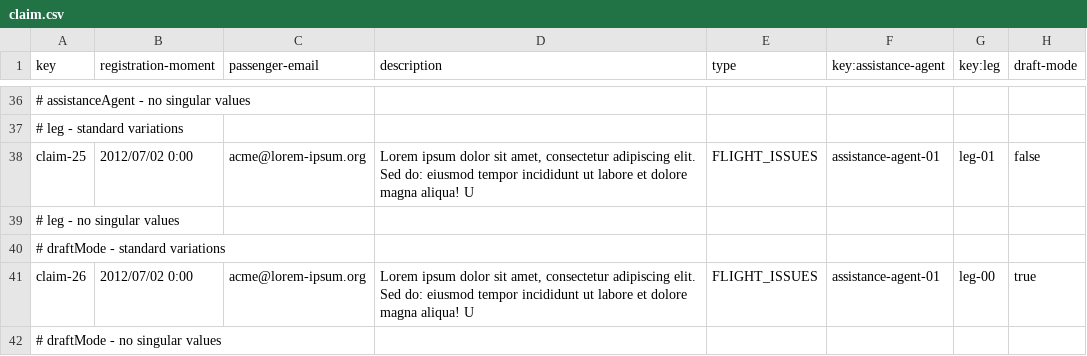
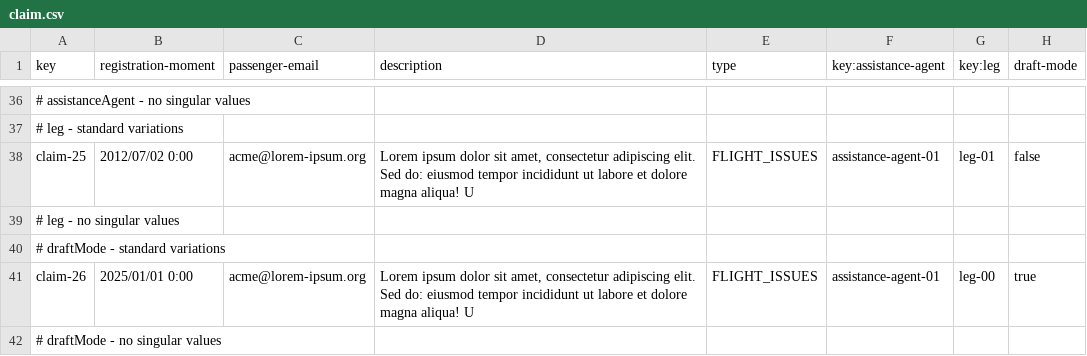
Before and after one commit to DP2-IIS-C1048/Acme-ANS-D, a CSV file: src/main/resources/WEB-INF/data/sample/claim.csv, drawn as a sheet; only a part is shown, gaps mark what is left out.

Commit message:
Solucionado Post hacking de draftmode en claim

```diff
--- a/src/main/resources/WEB-INF/data/sample/claim.csv
+++ b/src/main/resources/WEB-INF/data/sample/claim.csv
@@ -40,3 +40,3 @@ claim-25,2012/07/02 0:00,"acme@lorem-ipsum.org","Lorem ipsum dolor sit amet, con
 # draftMode - standard variations
-claim-26,2012/07/02 0:00,"acme@lorem-ipsum.org","Lorem ipsum dolor sit amet, consectetur adipiscing elit. Sed do: eiusmod tempor incididunt ut labore et dolore magna aliqua! U","FLIGHT_ISSUES",assistance-agent-01,leg-00,true
+claim-26,2025/01/01 0:00,"acme@lorem-ipsum.org","Lorem ipsum dolor sit amet, consectetur adipiscing elit. Sed do: eiusmod tempor incididunt ut labore et dolore magna aliqua! U","FLIGHT_ISSUES",assistance-agent-01,leg-00,true
 # draftMode - no singular values
```
Also changed, not shown: src/main/resources/WEB-INF/data/sample/user-account.csv, 4 other files.
